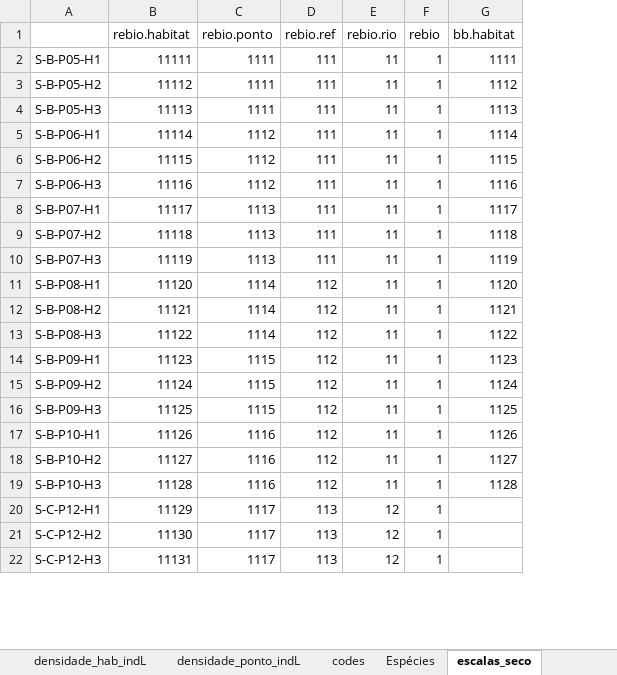
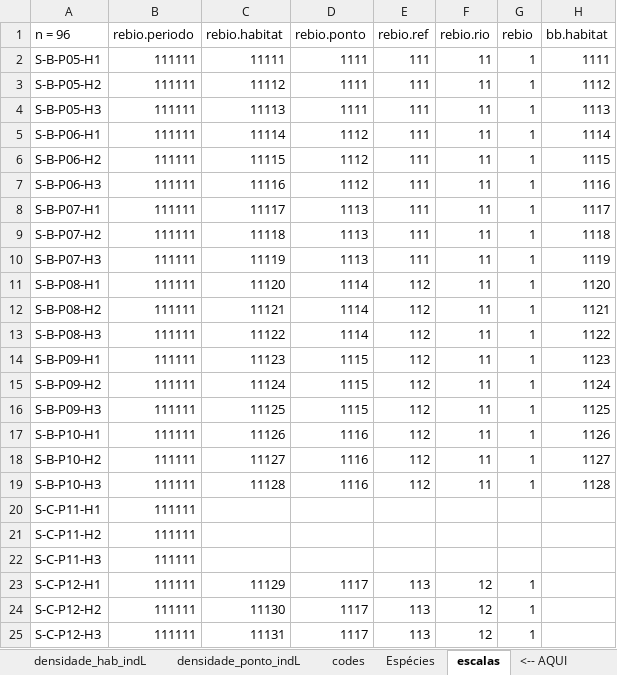
Before and after one commit to elviomedeiros/rebio23-part, an Excel workbook: dados/rebio23-zoopl.xlsx, sheet escalas, drawn as a sheet; only a part is shown; values as stored, in another font and other column widths than the file's, no borders; rows hold the shown columns only; the diff covers the shown part only; the diff names each change by its address in the sheet, - before the commit and + after, or states it on an @@ line.

Commit message:
Elv: Ajustes na tabela de zoopl, escalas

```diff
--- a/dados/rebio23-zoopl.xlsx (sheet escalas)
+++ b/dados/rebio23-zoopl.xlsx (sheet escalas)
-sheet tab: escalas_seco
+sheet tab: escalas
+column B (rebio.periodo), rows 2-19: all 111111; rows 23-25: all 111111
-A1: (empty)
+A1: n = 96
+row 20: S-C-P11-H1 | 111111
+row 21: S-C-P11-H2 | 111111
+row 22: S-C-P11-H3 | 111111
```
Also changed, not shown: 48 added rows elsewhere in this sheet, sheet rebio23_80ml, other sheet tabs.
